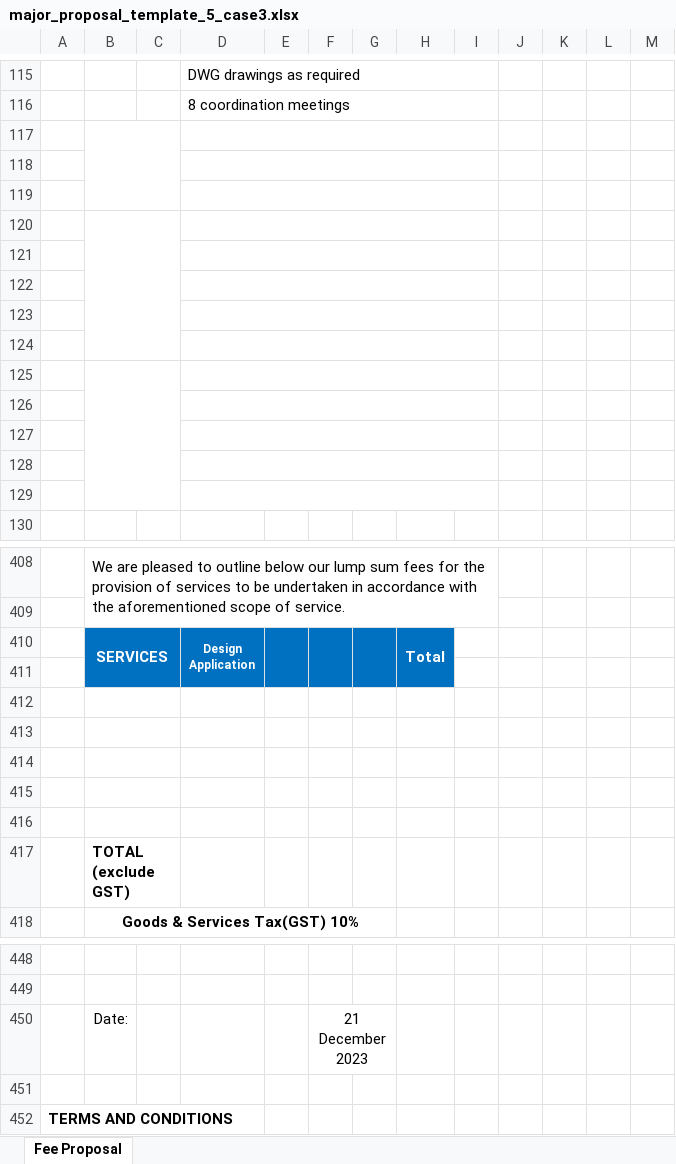
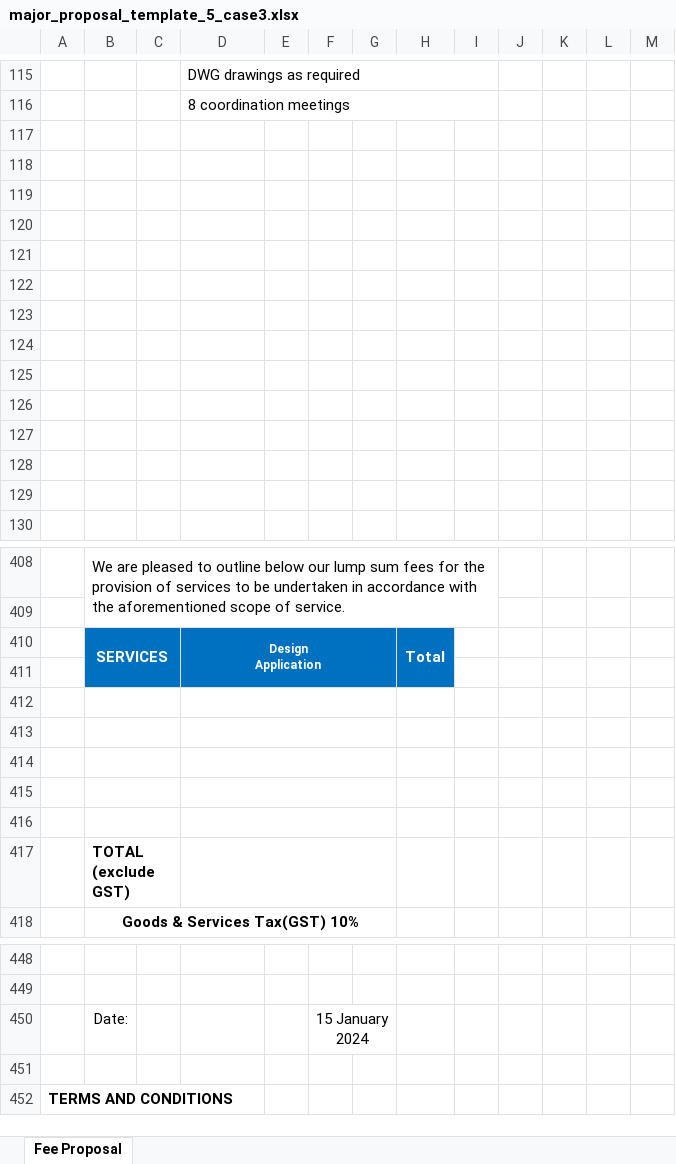
Before and after one commit to yizerozhuang/xero-asana-integration, an Excel workbook: app/resource/xlsx/major_proposal_template_5_case3.xlsx, sheet Fee Proposal, drawn as a sheet; only a part is shown, gaps mark what is left out; values as stored, in another font and other column widths than the file's, no borders; charts and pictures and conditional formats not drawn; the diff names each change by its address in the sheet, - before the commit and + after, or states it on an @@ line.

```diff
--- a/app/resource/xlsx/major_proposal_template_5_case3.xlsx (sheet Fee Proposal)
+++ b/app/resource/xlsx/major_proposal_template_5_case3.xlsx (sheet Fee Proposal)
-B117:C119 merged
-D117:I117 merged
-D118:I118 merged
-D119:I119 merged
-B120:C124 merged
-D120:I120 merged
-D121:I121 merged
-D122:I122 merged
-D123:I123 merged
-D124:I124 merged
-B125:C129 merged
-D125:I125 merged
-D126:I126 merged
-D127:I127 merged
-D128:I128 merged
-D129:I129 merged
-D410:D411 merged
+D410:G411 merged
-E410:E411 merged
-F410:F411 merged
-G410:G411 merged
+D412:G412 merged
+D413:G413 merged
+D414:G414 merged
+D415:G415 merged
+D416:G416 merged
+D417:G417 merged
-F450: 21 December 2023
+F450: 15 January 2024
```
Also changed, not shown: app/resource/xlsx/major_proposal_template_3_case5.xlsx, app/resource/xlsx/major_proposal_template_4_case2.xlsx, 16 other files.
